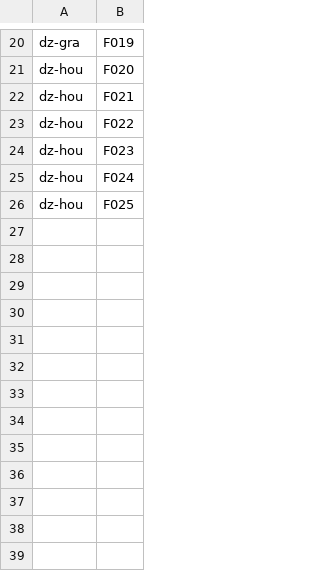
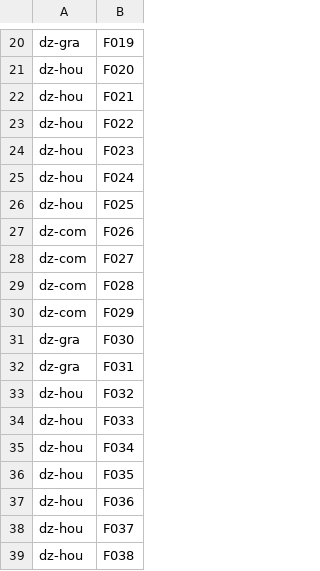
Before and after one commit to joshzamor/config-demo, a CSV file: upload/24_delivery_zone_members.csv, drawn as a sheet; only a part is shown, gaps mark what is left out; the diff names each change by its address in the sheet, - before the commit and + after, or states it on an @@ line.

Commit message:
Update 24_delivery_zone_members.csv

```diff
--- a/upload/24_delivery_zone_members.csv
+++ b/upload/24_delivery_zone_members.csv
+row 27: dz-com | F026
+row 28: dz-com | F027
+row 29: dz-com | F028
+row 30: dz-com | F029
+row 31: dz-gra | F030
+row 32: dz-gra | F031
+row 33: dz-hou | F032
+row 34: dz-hou | F033
+row 35: dz-hou | F034
+row 36: dz-hou | F035
+row 37: dz-hou | F036
+row 38: dz-hou | F037
+row 39: dz-hou | F038
```
